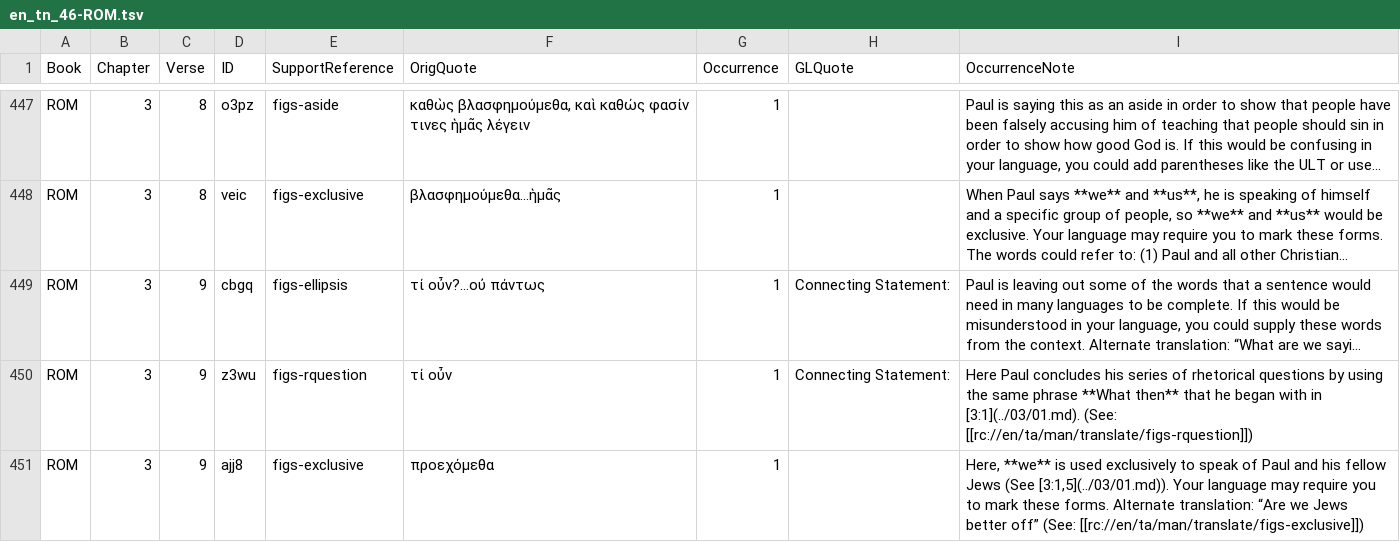
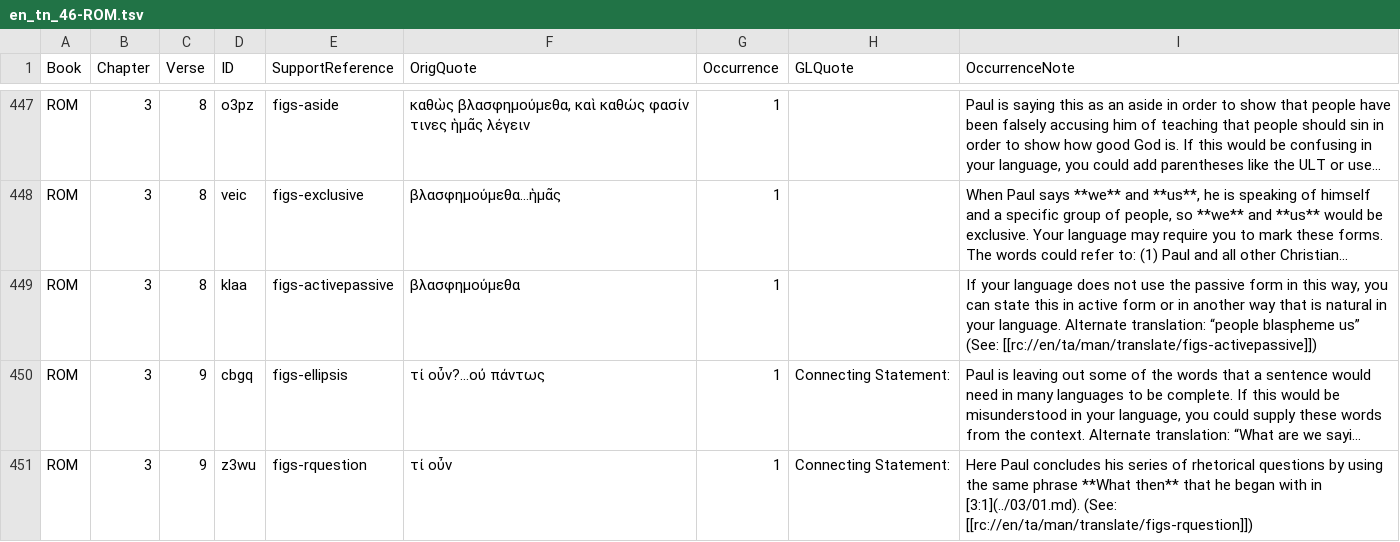
Before and after one commit to richmahn/en_tn, a TSV file: en_tn_46-ROM.tsv, drawn as a sheet; only a part is shown, gaps mark what is left out; the shorter side is filled out with more unchanged rows; long unchanged cells end in …; the diff names each change by its address in the sheet, - before the commit and + after, or states it on an @@ line.

Commit message:
Edit 'en_tn_46-ROM.tsv' using 'tc-create-app'

```diff
--- a/en_tn_46-ROM.tsv
+++ b/en_tn_46-ROM.tsv
+row 449: ROM | 3 | 8 | klaa | figs-activepassive | βλασφημούμεθα | 1 |  | If your language does not use the passive form in this way, you can state this in active form or in another way that is natural in your language. Alternate translation: “people blaspheme us” (See: [[rc://en/ta/man/translate/figs-activepassive]])
```
